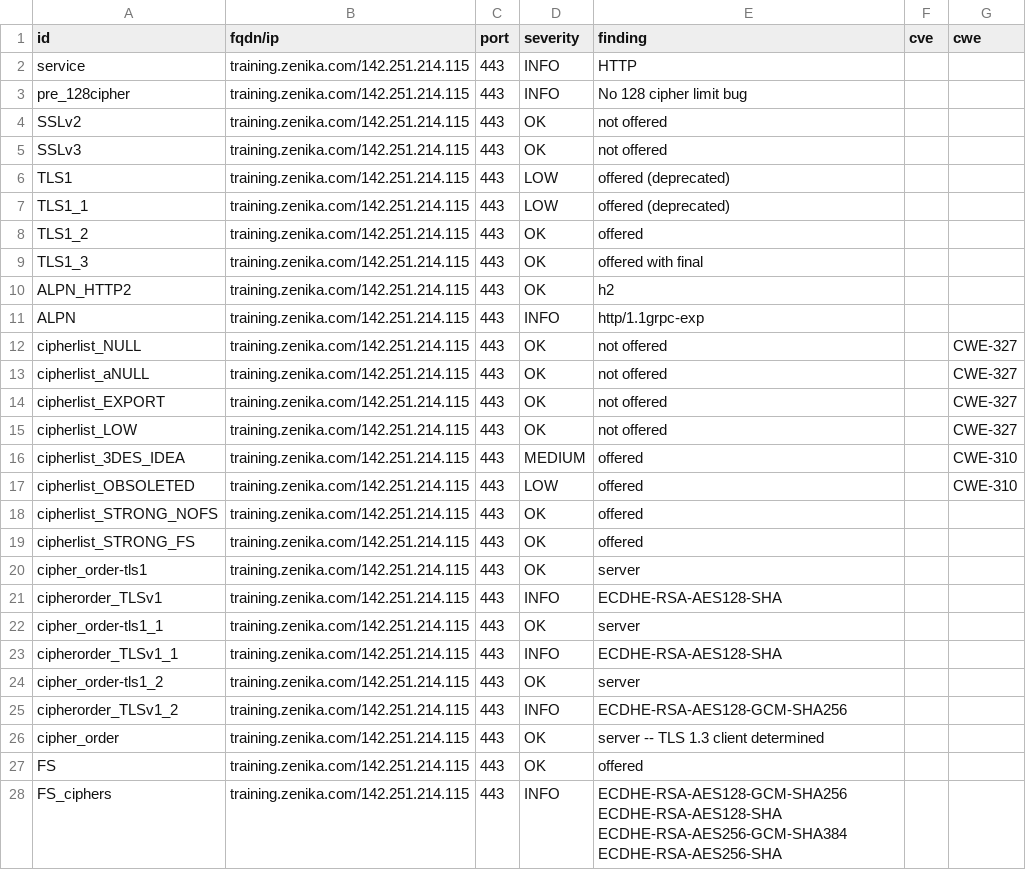
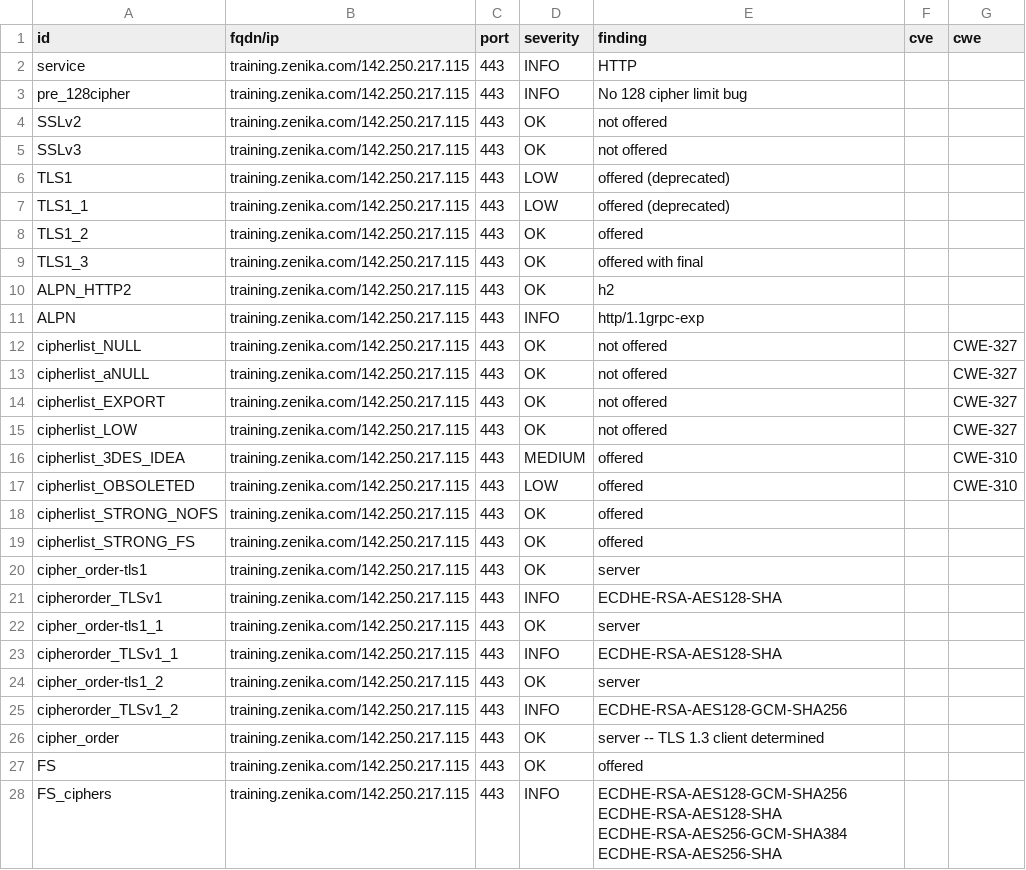
Before and after one commit to arthurzenika/dashlord-zenika, a CSV file: results/aHR0cHM6Ly90cmFpbmluZy56ZW5pa2EuY29t/testssl.csv, drawn as a sheet; only a part is shown; the diff covers the shown part only.

```diff
--- a/results/aHR0cHM6Ly90cmFpbmluZy56ZW5pa2EuY29t/testssl.csv
+++ b/results/aHR0cHM6Ly90cmFpbmluZy56ZW5pa2EuY29t/testssl.csv
@@ -1,28 +1,28 @@
 "id","fqdn/ip","port","severity","finding","cve","cwe"
-"service","training.zenika.com/142.251.214.115","443","INFO","HTTP","",""
-"pre_128cipher","training.zenika.com/142.251.214.115","443","INFO","No 128 cipher limit bug","",""
-"SSLv2","training.zenika.com/142.251.214.115","443","OK","not offered","",""
-"SSLv3","training.zenika.com/142.251.214.115","443","OK","not offered","",""
-"TLS1","training.zenika.com/142.251.214.115","443","LOW","offered (deprecated)","",""
-"TLS1_1","training.zenika.com/142.251.214.115","443","LOW","offered (deprecated)","",""
-"TLS1_2","training.zenika.com/142.251.214.115","443","OK","offered","",""
-"TLS1_3","training.zenika.com/142.251.214.115","443","OK","offered with final","",""
-"ALPN_HTTP2","training.zenika.com/142.251.214.115","443","OK","h2","",""
-"ALPN","training.zenika.com/142.251.214.115","443","INFO","http/1.1grpc-exp","",""
-"cipherlist_NULL","training.zenika.com/142.251.214.115","443","OK","not offered","","CWE-327"
-"cipherlist_aNULL","training.zenika.com/142.251.214.115","443","OK","not offered","","CWE-327"
-"cipherlist_EXPORT","training.zenika.com/142.251.214.115","443","OK","not offered","","CWE-327"
-"cipherlist_LOW","training.zenika.com/142.251.214.115","443","OK","not offered","","CWE-327"
-"cipherlist_3DES_IDEA","training.zenika.com/142.251.214.115","443","MEDIUM","offered","","CWE-310"
-"cipherlist_OBSOLETED","training.zenika.com/142.251.214.115","443","LOW","offered","","CWE-310"
-"cipherlist_STRONG_NOFS","training.zenika.com/142.251.214.115","443","OK","offered","",""
-"cipherlist_STRONG_FS","training.zenika.com/142.251.214.115","443","OK","offered","",""
-"cipher_order-tls1","training.zenika.com/142.251.214.115","443","OK","server","",""
-"cipherorder_TLSv1","training.zenika.com/142.251.214.115","443","INFO","ECDHE-RSA-AES128-SHA","",""
-"cipher_order-tls1_1","training.zenika.com/142.251.214.115","443","OK","server","",""
-"cipherorder_TLSv1_1","training.zenika.com/142.251.214.115","443","INFO","ECDHE-RSA-AES128-SHA","",""
-"cipher_order-tls1_2","training.zenika.com/142.251.214.115","443","OK","server","",""
-"cipherorder_TLSv1_2","training.zenika.com/142.251.214.115","443","INFO","ECDHE-RSA-AES128-GCM-SHA256","",""
-"cipher_order","training.zenika.com/142.251.214.115","443","OK","server -- TLS 1.3 client determined","",""
-"FS","training.zenika.com/142.251.214.115","443","OK","offered","",""
-"FS_ciphers","training.zenika.com/142.251.214.115","443","INFO","ECDHE-RSA-AES128-GCM-SHA256 ECDHE-RSA-AES128-SHA ECDHE-RSA-AES256-GCM-SHA384 ECDHE-RSA-AES256-SHA","",""
+"service","training.zenika.com/142.250.217.115","443","INFO","HTTP","",""
+"pre_128cipher","training.zenika.com/142.250.217.115","443","INFO","No 128 cipher limit bug","",""
+"SSLv2","training.zenika.com/142.250.217.115","443","OK","not offered","",""
+"SSLv3","training.zenika.com/142.250.217.115","443","OK","not offered","",""
+"TLS1","training.zenika.com/142.250.217.115","443","LOW","offered (deprecated)","",""
+"TLS1_1","training.zenika.com/142.250.217.115","443","LOW","offered (deprecated)","",""
+"TLS1_2","training.zenika.com/142.250.217.115","443","OK","offered","",""
+"TLS1_3","training.zenika.com/142.250.217.115","443","OK","offered with final","",""
+"ALPN_HTTP2","training.zenika.com/142.250.217.115","443","OK","h2","",""
+"ALPN","training.zenika.com/142.250.217.115","443","INFO","http/1.1grpc-exp","",""
+"cipherlist_NULL","training.zenika.com/142.250.217.115","443","OK","not offered","","CWE-327"
+"cipherlist_aNULL","training.zenika.com/142.250.217.115","443","OK","not offered","","CWE-327"
+"cipherlist_EXPORT","training.zenika.com/142.250.217.115","443","OK","not offered","","CWE-327"
+"cipherlist_LOW","training.zenika.com/142.250.217.115","443","OK","not offered","","CWE-327"
+"cipherlist_3DES_IDEA","training.zenika.com/142.250.217.115","443","MEDIUM","offered","","CWE-310"
+"cipherlist_OBSOLETED","training.zenika.com/142.250.217.115","443","LOW","offered","","CWE-310"
+"cipherlist_STRONG_NOFS","training.zenika.com/142.250.217.115","443","OK","offered","",""
+"cipherlist_STRONG_FS","training.zenika.com/142.250.217.115","443","OK","offered","",""
+"cipher_order-tls1","training.zenika.com/142.250.217.115","443","OK","server","",""
+"cipherorder_TLSv1","training.zenika.com/142.250.217.115","443","INFO","ECDHE-RSA-AES128-SHA","",""
+"cipher_order-tls1_1","training.zenika.com/142.250.217.115","443","OK","server","",""
+"cipherorder_TLSv1_1","training.zenika.com/142.250.217.115","443","INFO","ECDHE-RSA-AES128-SHA","",""
+"cipher_order-tls1_2","training.zenika.com/142.250.217.115","443","OK","server","",""
+"cipherorder_TLSv1_2","training.zenika.com/142.250.217.115","443","INFO","ECDHE-RSA-AES128-GCM-SHA256","",""
+"cipher_order","training.zenika.com/142.250.217.115","443","OK","server -- TLS 1.3 client determined","",""
+"FS","training.zenika.com/142.250.217.115","443","OK","offered","",""
+"FS_ciphers","training.zenika.com/142.250.217.115","443","INFO","ECDHE-RSA-AES128-GCM-SHA256 ECDHE-RSA-AES128-SHA ECDHE-RSA-AES256-GCM-SHA384 ECDHE-RSA-AES256-SHA","",""
```
Also changed, not shown: 135 edited cells elsewhere in this file, 10 other files.
